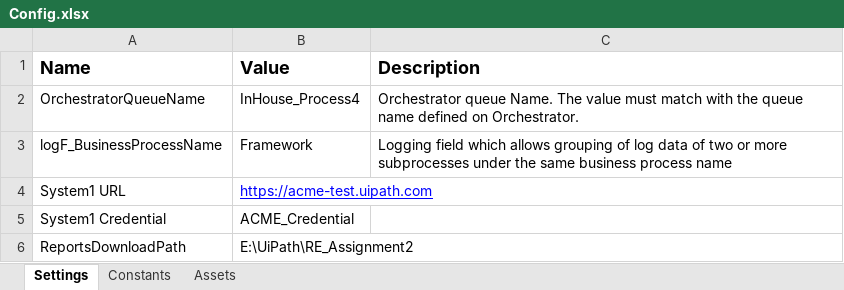
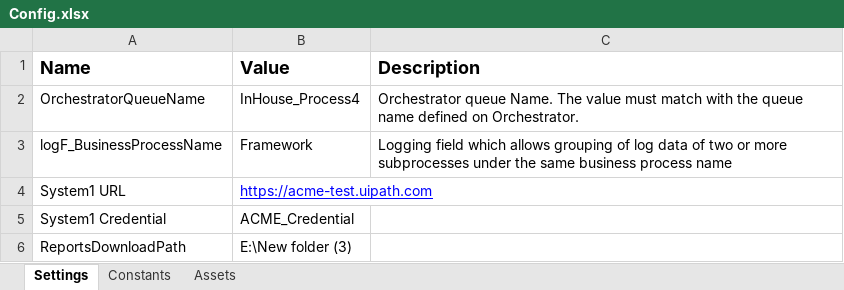
Before and after one commit to Ronak77/Generate-Yearly-Report-Performer, an Excel workbook: Data/Config.xlsx, sheet Settings, drawn as a sheet; values as stored, in another font and other column widths than the file's, no borders; the diff names each change by its address in the sheet, - before the commit and + after, or states it on an @@ line.

```diff
--- a/Data/Config.xlsx (sheet Settings)
+++ b/Data/Config.xlsx (sheet Settings)
-B6 (Value): E:\UiPath\RE_Assignment2
+B6 (Value): E:\New folder (3)
```
Also changed, not shown: 29 other files.
